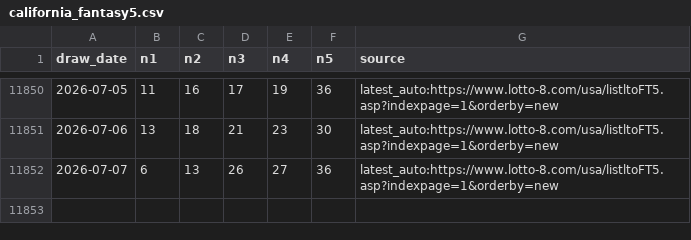
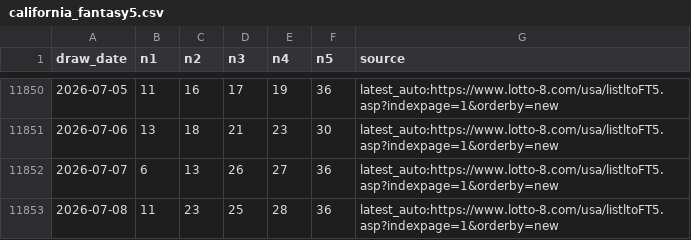
Before and after one commit to pingshen670924-dotcom/tiantianle-cloud-system, a CSV file: data/california_fantasy5.csv, drawn as a sheet; only a part is shown, gaps mark what is left out; the diff names each change by its address in the sheet, - before the commit and + after, or states it on an @@ line.

```diff
--- a/data/california_fantasy5.csv
+++ b/data/california_fantasy5.csv
+row 11853: 2026-07-08 | 11 | 23 | 25 | 28 | 36 | latest_auto:https://www.lotto-8.com/usa/listltoFT5.asp?indexpage=1&orderby=new
```
Also changed, not shown: 22 other files.
